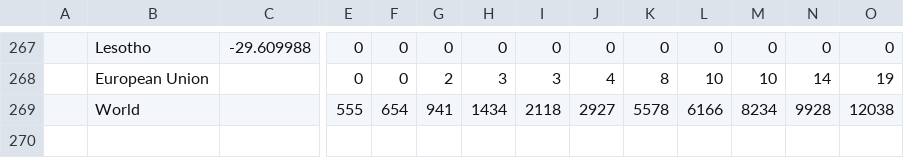
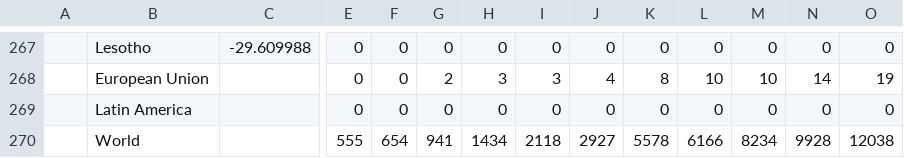
Before and after one commit to gerardbriscoe/corona, a CSV file: data/countries.csv, drawn as a sheet; only a part is shown, gaps mark what is left out; rows hold the shown columns only; the diff names each change by its address in the sheet, - before the commit and + after, or states it on an @@ line.

Commit message:
automated data

```diff
--- a/data/countries.csv
+++ b/data/countries.csv
+row 269:  | Latin America |  | 0 | 0 | 0 | 0 | 0 | 0 | 0 | 0 | 0 | 0 | 0
```
Also changed, not shown: data/locations.csv, 1 other file.
